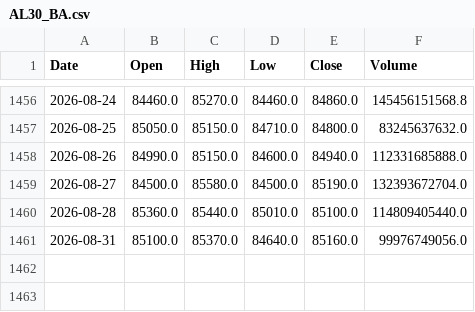
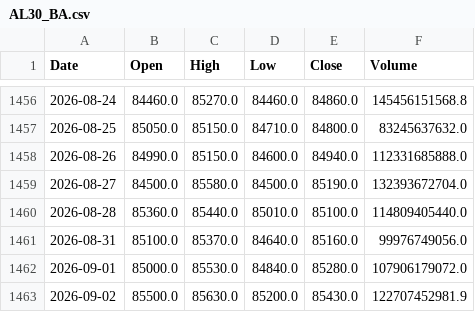
Before and after one commit to sebams81/analisis-tecnico-arg, a CSV file: data_raw/csv/AL30_BA.csv, drawn as a sheet; only a part is shown, gaps mark what is left out.

```diff
--- a/data_raw/csv/AL30_BA.csv
+++ b/data_raw/csv/AL30_BA.csv
@@ -1461 +1461,3 @@ Date,Open,High,Low,Close,Volume
 2026-08-31,85100.0,85370.0,84640.0,85160.0,99976749056.0
+2026-09-01,85000.0,85530.0,84840.0,85280.0,107906179072.0
+2026-09-02,85500.0,85630.0,85200.0,85430.0,122707452981.9
```
Also changed, not shown: data_raw/csv/BBAR_BA.csv, data_raw/csv/BMA_BA.csv, 42 other files.
